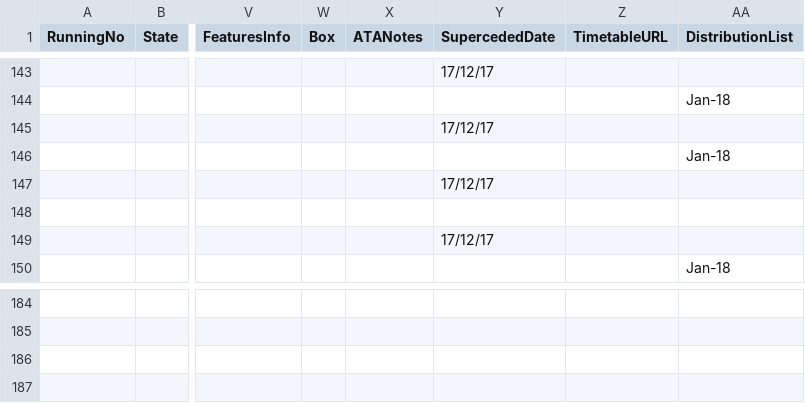
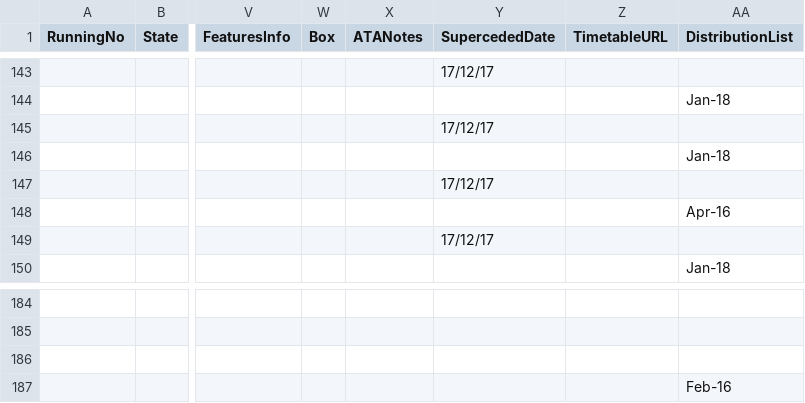
Before and after one commit to austta/austta.org.au, a CSV file: _data/adelaide.csv, drawn as a sheet; only a part is shown, gaps mark what is left out; the diff covers the shown part only; the diff names each change by its address in the sheet, - before the commit and + after, or states it on an @@ line.

Commit message:
Add older distribution lists

```diff
--- a/_data/adelaide.csv
+++ b/_data/adelaide.csv
-AA148 (DistributionList): (empty)
+AA148 (DistributionList): Apr-16
-AA187 (DistributionList): (empty)
+AA187 (DistributionList): Feb-16
```
Also changed, not shown: 9 edited cells elsewhere in this file.
